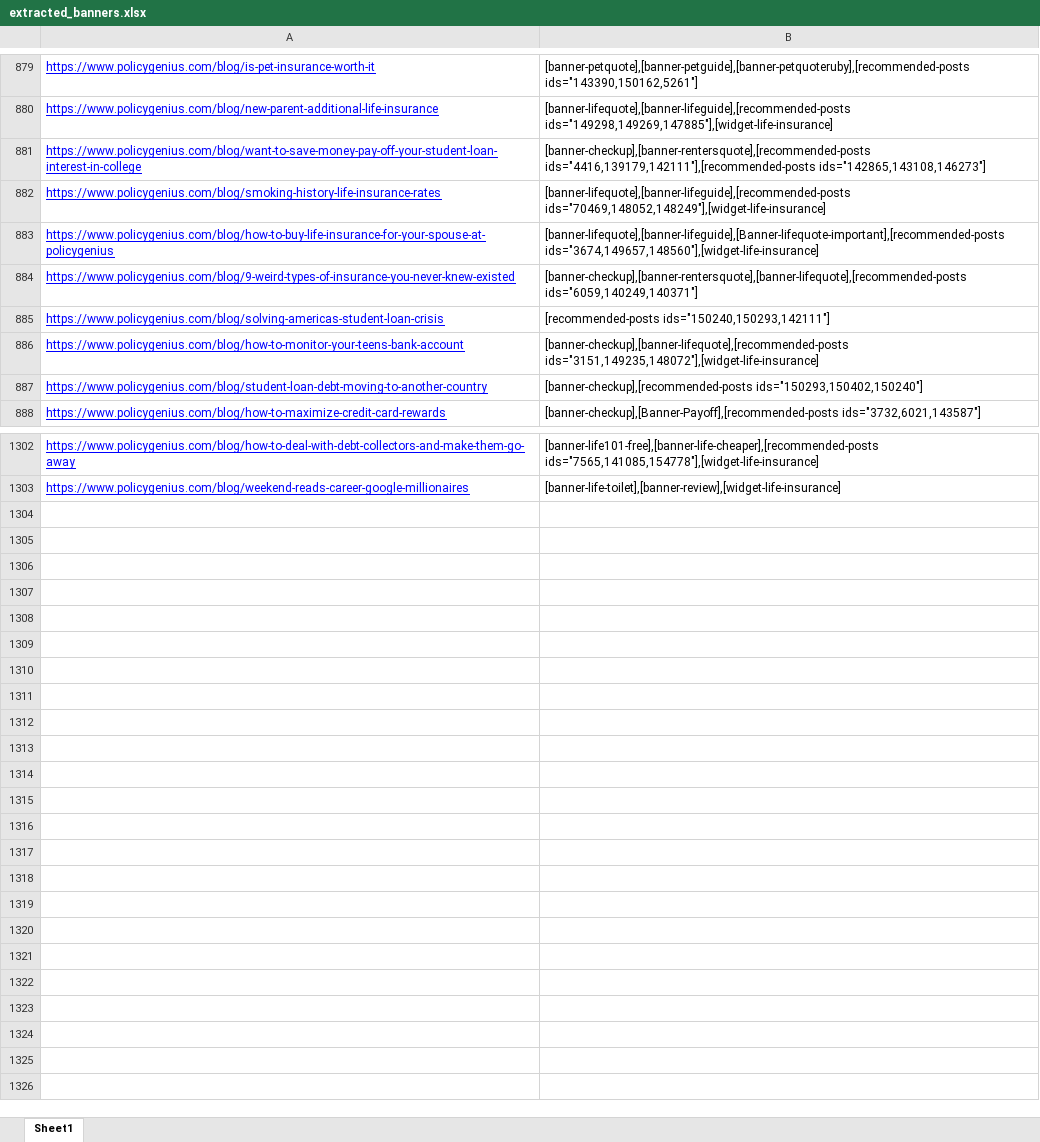
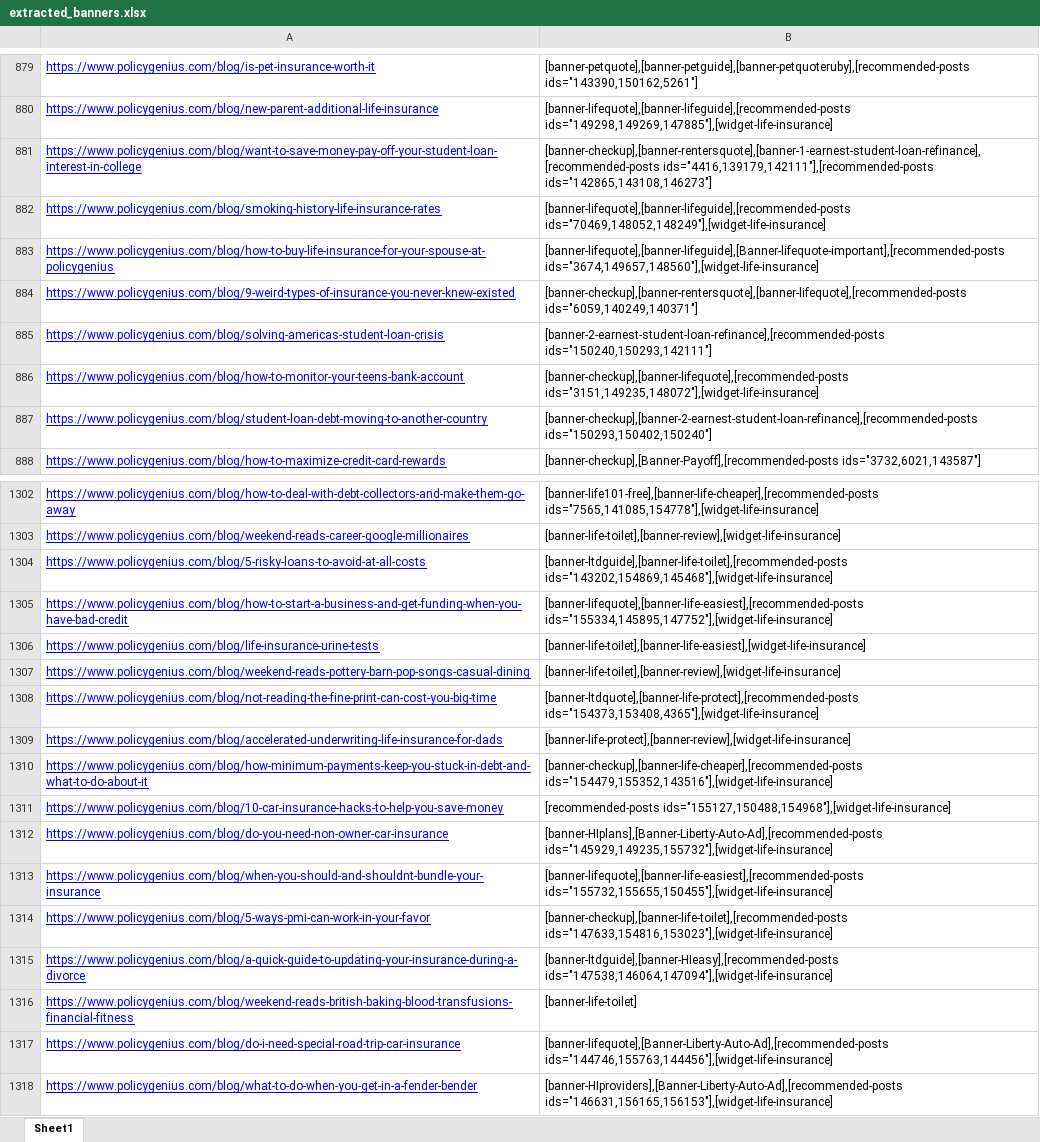
Before and after one commit to junninho/HTML2Markdown, an Excel workbook: extracted_banners.xlsx, sheet Sheet1, drawn as a sheet; only a part is shown, gaps mark what is left out; values as stored, in another font and other column widths than the file's, no borders; the diff covers the shown part only; the diff names each change by its address in the sheet, - before the commit and + after, or states it on an @@ line.

```diff
--- a/extracted_banners.xlsx (sheet Sheet1)
+++ b/extracted_banners.xlsx (sheet Sheet1)
-B881: [banner-checkup],[banner-rentersquote],[recommended-posts ids="4416,139179,142111"],[recommended-posts ids="142865,143108,146273"]
+B881: [banner-checkup],[banner-rentersquote],[banner-1-earnest-student-loan-refinance],[recommended-posts ids="4416,139179,142111"],[recommended-posts ids="142865,143108,146273"]
-B885: [recommended-posts ids="150240,150293,142111"]
+B885: [banner-2-earnest-student-loan-refinance],[recommended-posts ids="150240,150293,142111"]
-B887: [banner-checkup],[recommended-posts ids="150293,150402,150240"]
+B887: [banner-checkup],[banner-2-earnest-student-loan-refinance],[recommended-posts ids="150293,150402,150240"]
+row 1304: https://www.policygenius.com/blog/5-risky-loans-to-avoid-at-all-costs | [banner-ltdguide],[banner-life-toilet],[recommended-posts ids="143202,154869,145468"],[widget-life-insurance]
+row 1305: https://www.policygenius.com/blog/how-to-start-a-business-and-get-funding-when-you-have-bad-credit | [banner-lifequote],[banner-life-easiest],[recommended-posts ids="155334,145895,147752"],[widget-life-insurance]
+row 1306: https://www.policygenius.com/blog/life-insurance-urine-tests | [banner-life-toilet],[banner-life-easiest],[widget-life-insurance]
+row 1307: https://www.policygenius.com/blog/weekend-reads-pottery-barn-pop-songs-casual-dining | [banner-life-toilet],[banner-review],[widget-life-insurance]
+row 1308: https://www.policygenius.com/blog/not-reading-the-fine-print-can-cost-you-big-time | [banner-ltdquote],[banner-life-protect],[recommended-posts ids="154373,153408,4365"],[widget-life-insurance]
+row 1309: https://www.policygenius.com/blog/accelerated-underwriting-life-insurance-for-dads | [banner-life-protect],[banner-review],[widget-life-insurance]
+row 1310: https://www.policygenius.com/blog/how-minimum-payments-keep-you-stuck-in-debt-and-what-to-do-about-it | [banner-checkup],[banner-life-cheaper],[recommended-posts ids="154479,155352,143516"],[widget-life-insurance]
+row 1311: https://www.policygenius.com/blog/10-car-insurance-hacks-to-help-you-save-money | [recommended-posts ids="155127,150488,154968"],[widget-life-insurance]
+row 1312: https://www.policygenius.com/blog/do-you-need-non-owner-car-insurance | [banner-HIplans],[Banner-Liberty-Auto-Ad],[recommended-posts ids="145929,149235,155732"],[widget-life-insurance]
+row 1313: https://www.policygenius.com/blog/when-you-should-and-shouldnt-bundle-your-insurance | [banner-lifequote],[banner-life-easiest],[recommended-posts ids="155732,155655,150455"],[widget-life-insurance]
+row 1314: https://www.policygenius.com/blog/5-ways-pmi-can-work-in-your-favor | [banner-checkup],[banner-life-toilet],[recommended-posts ids="147633,154816,153023"],[widget-life-insurance]
+row 1315: https://www.policygenius.com/blog/a-quick-guide-to-updating-your-insurance-during-a-divorce | [banner-ltdguide],[banner-HIeasy],[recommended-posts ids="147538,146064,147094"],[widget-life-insurance]
+row 1316: https://www.policygenius.com/blog/weekend-reads-british-baking-blood-transfusions-financial-fitness | [banner-life-toilet]
+row 1317: https://www.policygenius.com/blog/do-i-need-special-road-trip-car-insurance | [banner-lifequote],[Banner-Liberty-Auto-Ad],[recommended-posts ids="144746,155763,144456"],[widget-life-insurance]
+row 1318: https://www.policygenius.com/blog/what-to-do-when-you-get-in-a-fender-bender | [banner-HIproviders],[Banner-Liberty-Auto-Ad],[recommended-posts ids="146631,156165,156153"],[widget-life-insurance]
```
Also changed, not shown: 17 edited cells elsewhere in this sheet, 4 other files.
